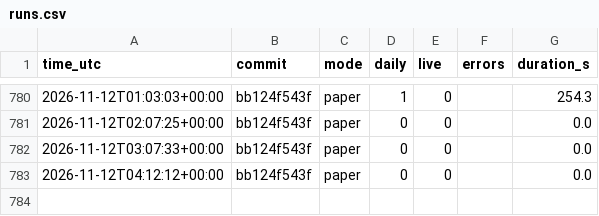
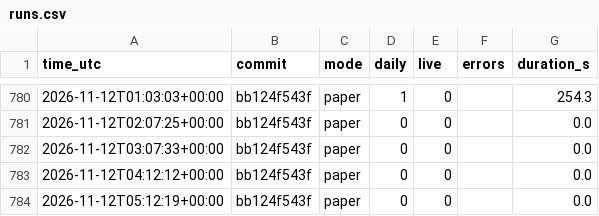
Before and after one commit to daijobudesu69/Crypto-RS-Neutral-Trend, a CSV file: state/runs.csv, drawn as a sheet; only a part is shown, gaps mark what is left out; the diff names each change by its address in the sheet, - before the commit and + after, or states it on an @@ line.

```diff
--- a/state/runs.csv
+++ b/state/runs.csv
+row 784: 2026-11-12T05:12:19+00:00 | bb124f543f | paper | 0 | 0 |  | 0.0
```
